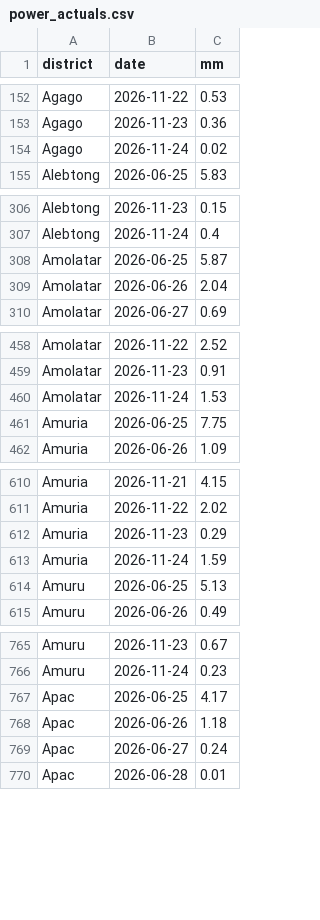
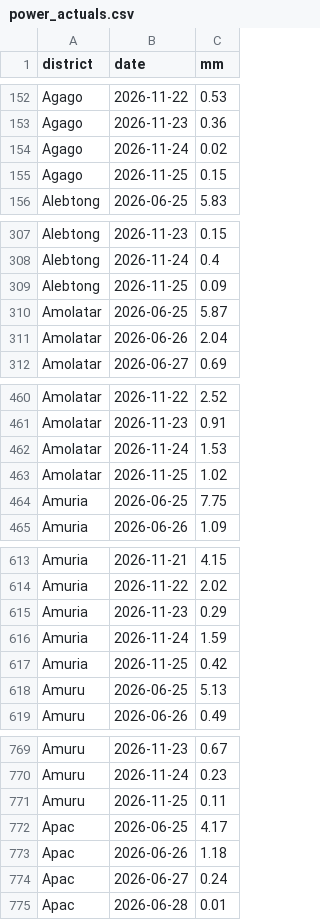
Before and after one commit to ugandaloveit/planting-monitor, a CSV file: planting_monitor_out/power_actuals.csv, drawn as a sheet; only a part is shown, gaps mark what is left out; the diff covers the shown part only.

```diff
--- a/planting_monitor_out/power_actuals.csv
+++ b/planting_monitor_out/power_actuals.csv
@@ -154,2 +154,3 @@ Agago,2026-11-23,0.36
 Agago,2026-11-24,0.02
+Agago,2026-11-25,0.15
 Alebtong,2026-06-25,5.83
@@ -307,2 +308,3 @@ Alebtong,2026-11-23,0.15
 Alebtong,2026-11-24,0.4
+Alebtong,2026-11-25,0.09
 Amolatar,2026-06-25,5.87
@@ -460,2 +462,3 @@ Amolatar,2026-11-23,0.91
 Amolatar,2026-11-24,1.53
+Amolatar,2026-11-25,1.02
 Amuria,2026-06-25,7.75
@@ -613,2 +616,3 @@ Amuria,2026-11-23,0.29
 Amuria,2026-11-24,1.59
+Amuria,2026-11-25,0.42
 Amuru,2026-06-25,5.13
@@ -766,2 +770,3 @@ Amuru,2026-11-23,0.67
 Amuru,2026-11-24,0.23
+Amuru,2026-11-25,0.11
 Apac,2026-06-25,4.17
```
Also changed, not shown: 17 added rows elsewhere in this file, planting_monitor_out/history.csv, planting_monitor_out/status_today.csv, 6 other files.
